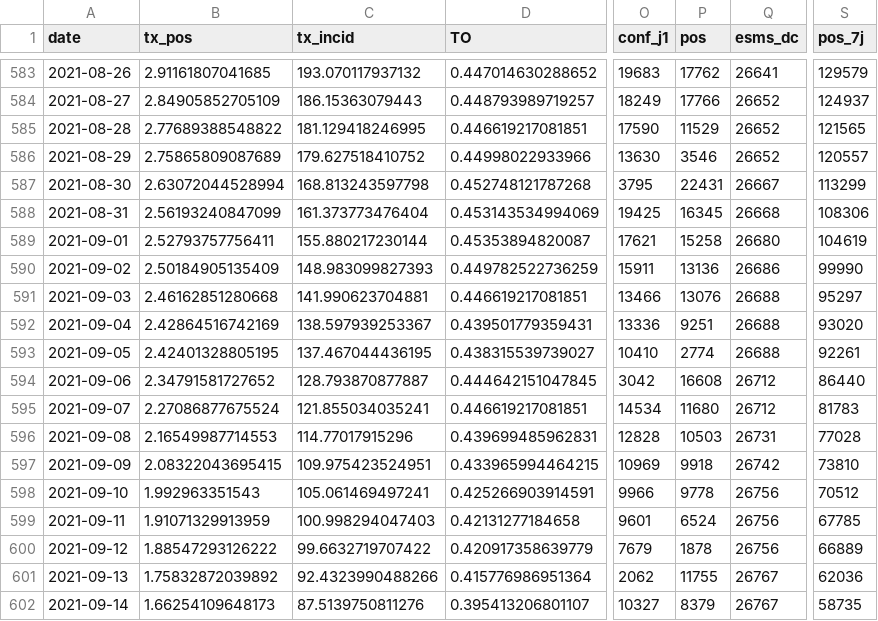
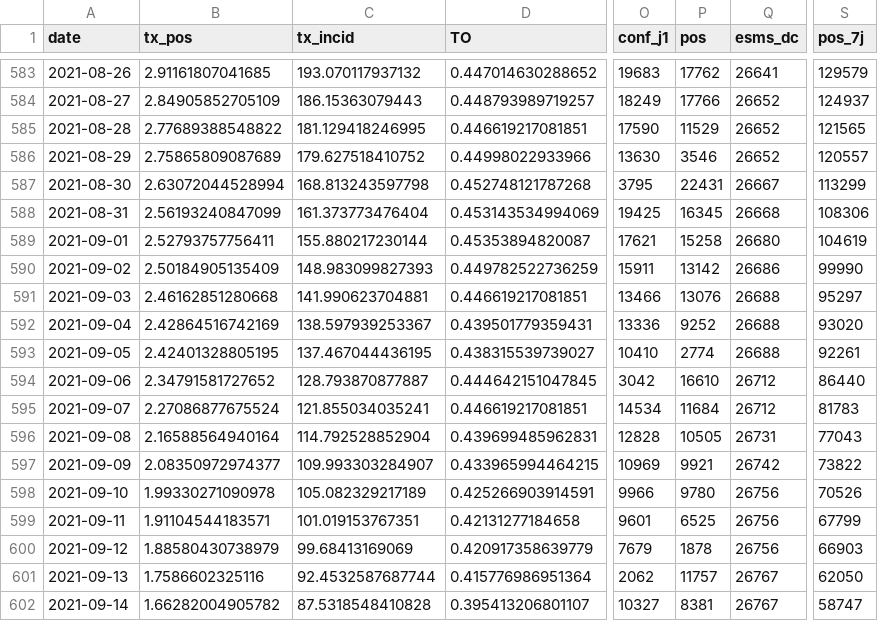
Before and after one commit to etalab/data-covid19-dashboard-widgets, a CSV file: files_previous/synthese_fra.csv, drawn as a sheet; only a part is shown, gaps mark what is left out; the diff covers the shown part only; the diff names each change by its address in the sheet, - before the commit and + after, or states it on an @@ line.

Commit message:
New data at 2021-10-02T19:39:49Z [skip ci]

```diff
--- a/files_previous/synthese_fra.csv
+++ b/files_previous/synthese_fra.csv
-P590 (pos): 13136
+P590 (pos): 13142
-P592 (pos): 9251
+P592 (pos): 9252
-P594 (pos): 16608
+P594 (pos): 16610
-P595 (pos): 11680
+P595 (pos): 11684
-B596 (tx_pos): 2.16549987714553
+B596 (tx_pos): 2.16588564940164
-C596 (tx_incid): 114.77017915296
+C596 (tx_incid): 114.792528852904
-P596 (pos): 10503
+P596 (pos): 10505
-S596 (pos_7j): 77028
+S596 (pos_7j): 77043
-B597 (tx_pos): 2.08322043695415
+B597 (tx_pos): 2.08350972974377
-C597 (tx_incid): 109.975423524951
+C597 (tx_incid): 109.993303284907
-P597 (pos): 9918
+P597 (pos): 9921
-S597 (pos_7j): 73810
+S597 (pos_7j): 73822
-B598 (tx_pos): 1.992963351543
+B598 (tx_pos): 1.99330271090978
-C598 (tx_incid): 105.061469497241
+C598 (tx_incid): 105.082329217189
-P598 (pos): 9778
+P598 (pos): 9780
-S598 (pos_7j): 70512
+S598 (pos_7j): 70526
-B599 (tx_pos): 1.91071329913959
+B599 (tx_pos): 1.91104544183571
-C599 (tx_incid): 100.998294047403
+C599 (tx_incid): 101.019153767351
-P599 (pos): 6524
+P599 (pos): 6525
-S599 (pos_7j): 67785
+S599 (pos_7j): 67799
-B600 (tx_pos): 1.88547293126222
+B600 (tx_pos): 1.88580430738979
-C600 (tx_incid): 99.6632719707422
+C600 (tx_incid): 99.68413169069
-S600 (pos_7j): 66889
+S600 (pos_7j): 66903
-B601 (tx_pos): 1.75832872039892
+B601 (tx_pos): 1.7586602325116
-C601 (tx_incid): 92.4323990488266
+C601 (tx_incid): 92.4532587687744
-P601 (pos): 11755
+P601 (pos): 11757
-S601 (pos_7j): 62036
+S601 (pos_7j): 62050
-B602 (tx_pos): 1.66254109648173
+B602 (tx_pos): 1.66282004905782
-C602 (tx_incid): 87.5139750811276
+C602 (tx_incid): 87.5318548410828
-P602 (pos): 8379
+P602 (pos): 8381
-S602 (pos_7j): 58735
+S602 (pos_7j): 58747
```
Also changed, not shown: 1 added row and 57 edited cells elsewhere in this file, 34 other files.
